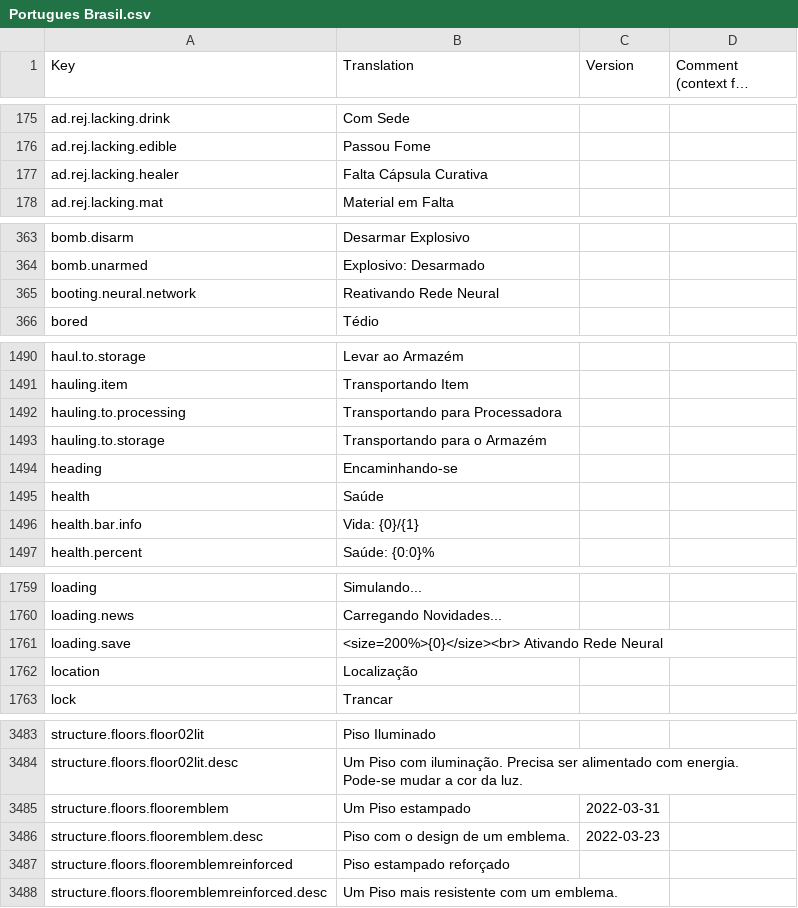
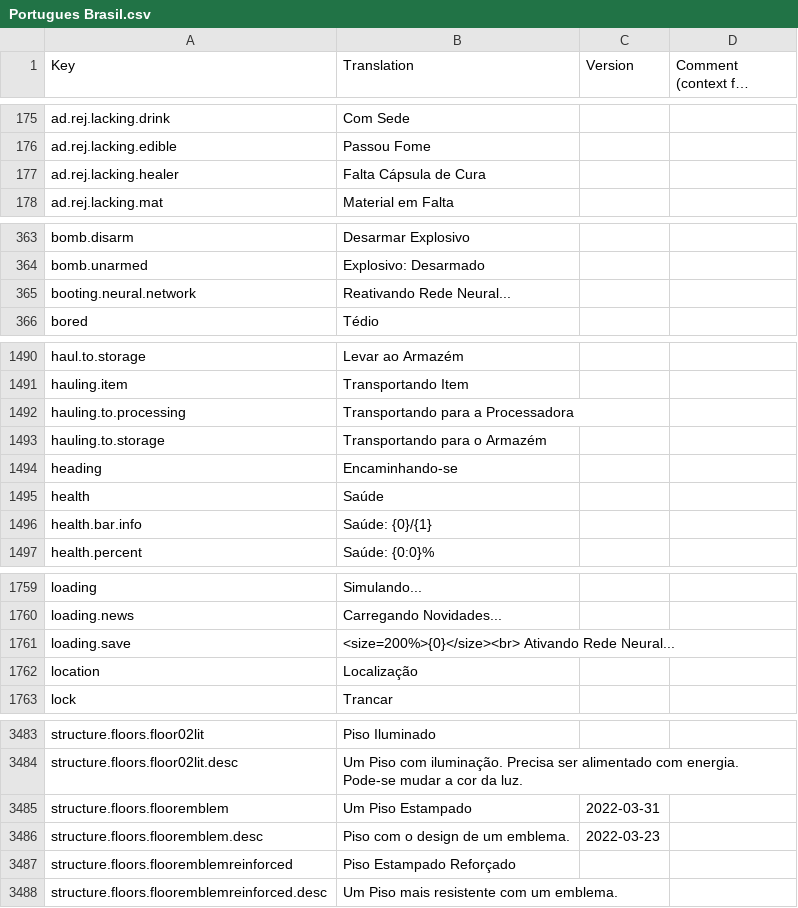
Before and after one commit to kodolinija/stardeus-translations, a CSV file: Translations/Portugues Brasil.csv, drawn as a sheet; only a part is shown, gaps mark what is left out; long unchanged cells end in …; the diff covers the shown part only.

```diff
--- a/Translations/Portugues Brasil.csv
+++ b/Translations/Portugues Brasil.csv
@@ -176,3 +176,3 @@ ad.rej.lacking.drink,Com Sede,,
 ad.rej.lacking.edible,Passou Fome,,
-ad.rej.lacking.healer,Falta Cápsula Curativa,,
+ad.rej.lacking.healer,Falta Cápsula de Cura,,
 ad.rej.lacking.mat,Material em Falta,,
@@ -364,3 +364,3 @@ bomb.disarm,Desarmar Explosivo,,
 bomb.unarmed,Explosivo: Desarmado,,
-booting.neural.network,Reativando Rede Neural,,
+booting.neural.network,Reativando Rede Neural...,,
 bored,Tédio,,
@@ -1491,3 +1491,3 @@ haul.to.storage,Levar ao Armazém,,
 hauling.item,Transportando Item,,
-hauling.to.processing,Transportando para Processadora,,
+hauling.to.processing,Transportando para a Processadora,,
 hauling.to.storage,Transportando para o Armazém,,
@@ -1495,3 +1495,3 @@ heading,Encaminhando-se,,
 health,Saúde,,
-health.bar.info,Vida: {0}/{1},,
+health.bar.info,Saúde: {0}/{1},,
 health.percent,Saúde: {0:0}%,,
@@ -1760,3 +1760,3 @@ loading,Simulando... ,,
 loading.news,Carregando Novidades...,,
-loading.save,<size=200%>{0}</size><br> Ativando Rede Neural,,
+loading.save,<size=200%>{0}</size><br> Ativando Rede Neural...,,
 location,Localização,,
@@ -3484,5 +3484,5 @@ structure.floors.floor02lit,Piso Iluminado,,
 structure.floors.floor02lit.desc,Um Piso com iluminação. Precisa ser alimentado com energia. Pode-se mudar a cor da luz.,,
-structure.floors.flooremblem,Um Piso estampado,2022-03-31,
+structure.floors.flooremblem,Um Piso Estampado,2022-03-31,
 structure.floors.flooremblem.desc,Piso com o design de um emblema.,2022-03-23,
-structure.floors.flooremblemreinforced,Piso estampado reforçado,,
+structure.floors.flooremblemreinforced,Piso Estampado Reforçado,,
 structure.floors.flooremblemreinforced.desc,Um Piso mais resistente com um emblema.,,
```
Also changed, not shown: 23 edited cells elsewhere in this file.
